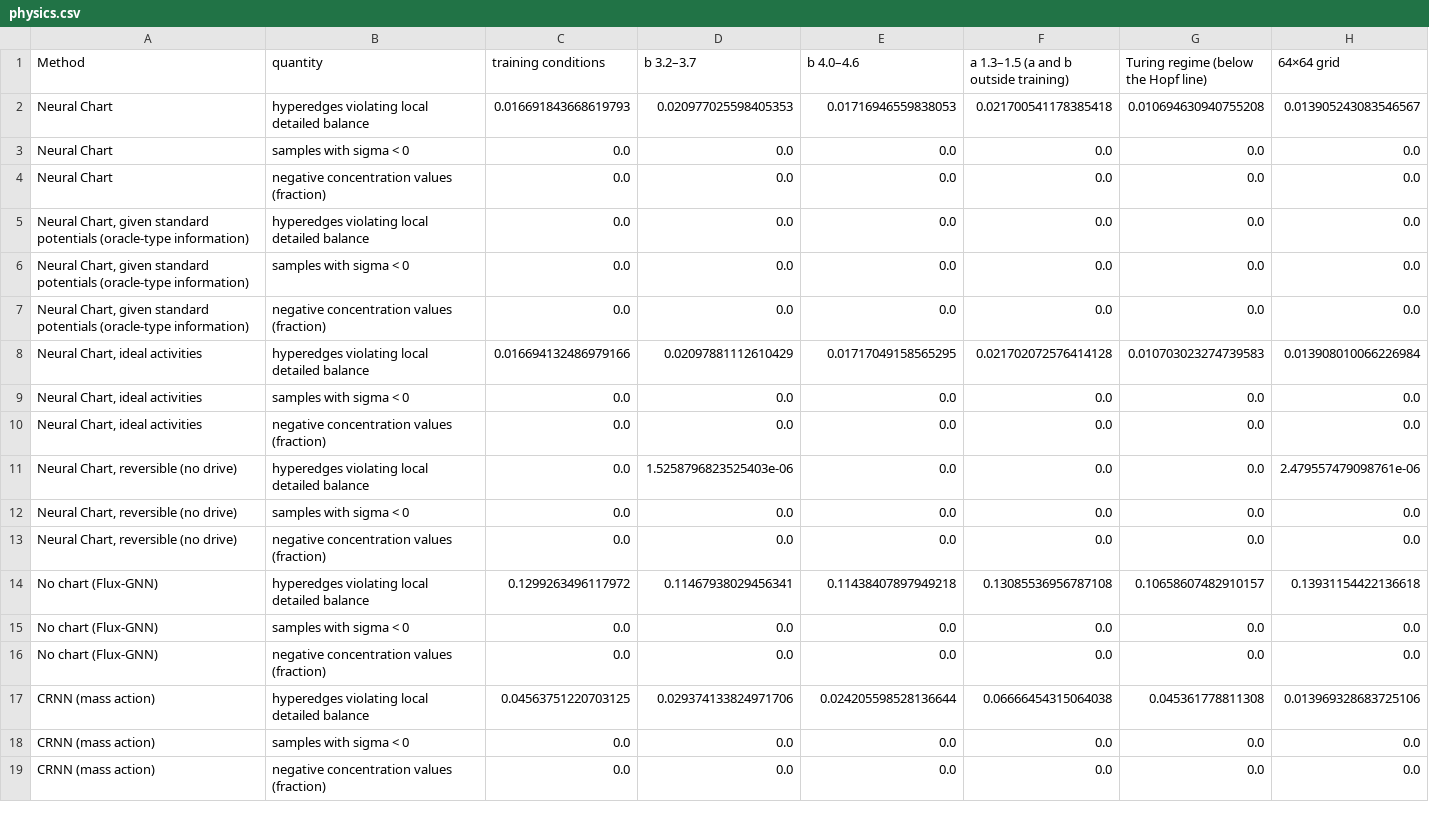
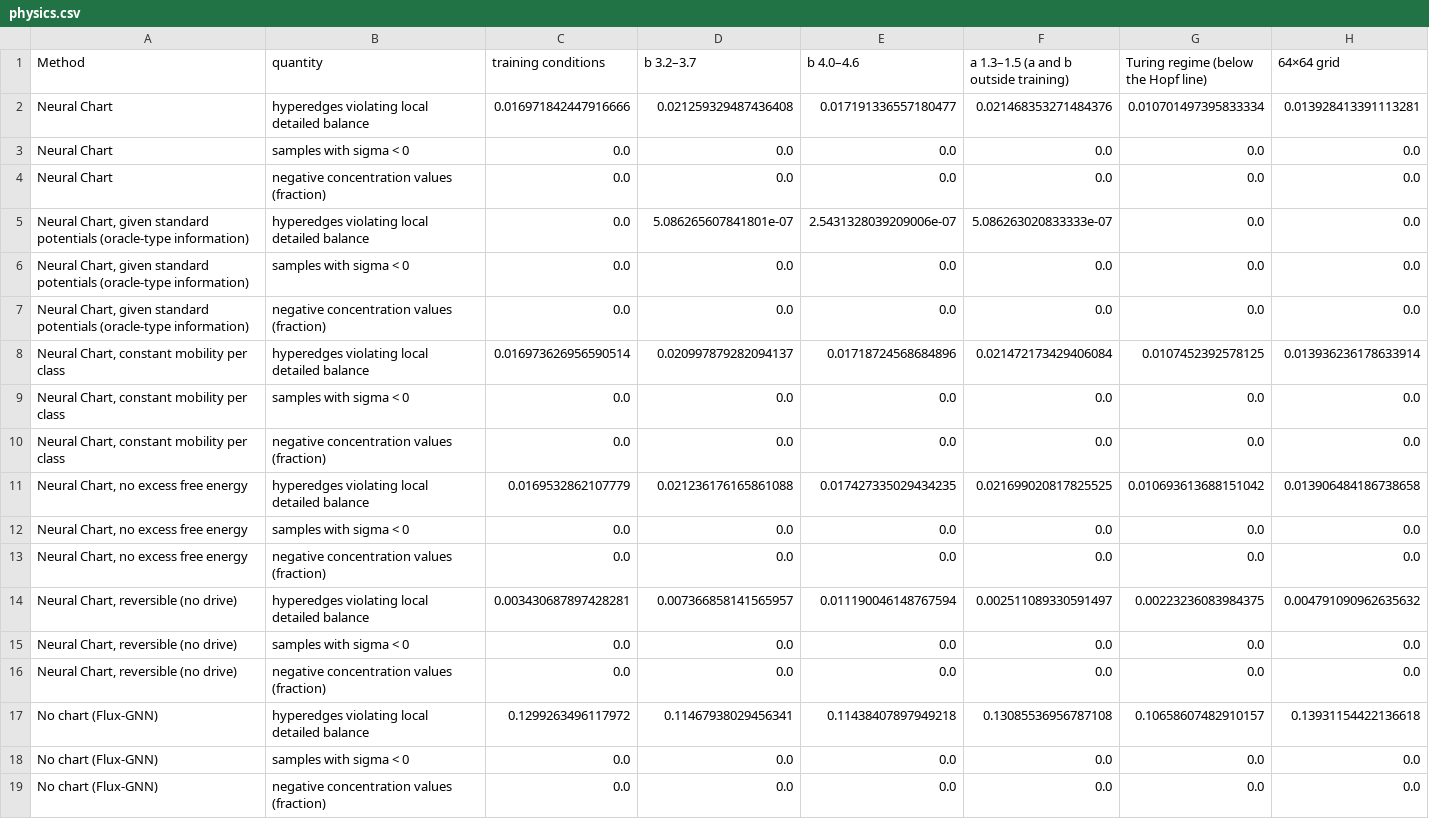
Before and after one commit to denzelzheng/Fisher-Hodge, a CSV file: results/brusselator/physics.csv, drawn as a sheet; only a part is shown; the shorter side is filled out with more unchanged rows.

```diff
--- a/results/brusselator/physics.csv
+++ b/results/brusselator/physics.csv
@@ -1,12 +1,15 @@
 Method,quantity,training conditions,b 3.2–3.7,b 4.0–4.6,a 1.3–1.5 (a and b outside training),Turing regime (below the Hopf line),64×64 grid
-Neural Chart,hyperedges violating local detailed balance,0.016691843668619793,0.020977025598405353,0.01716946559838053,0.021700541178385418,0.010694630940755208,0.013905243083546567
+Neural Chart,hyperedges violating local detailed balance,0.016971842447916666,0.021259329487436408,0.017191336557180477,0.021468353271484376,0.010701497395833334,0.013928413391113281
 Neural Chart,samples with sigma < 0,0.0,0.0,0.0,0.0,0.0,0.0
 Neural Chart,negative concentration values (fraction),0.0,0.0,0.0,0.0,0.0,0.0
-"Neural Chart, given standard potentials (oracle-type information)",hyperedges violating local detailed balance,0.0,0.0,0.0,0.0,0.0,0.0
+"Neural Chart, given standard potentials (oracle-type information)",hyperedges violating local detailed balance,0.0,5.086265607841801e-07,2.5431328039209006e-07,5.086263020833333e-07,0.0,0.0
 "Neural Chart, given standard potentials (oracle-type information)",samples with sigma < 0,0.0,0.0,0.0,0.0,0.0,0.0
 "Neural Chart, given standard potentials (oracle-type information)",negative concentration values (fraction),0.0,0.0,0.0,0.0,0.0,0.0
-"Neural Chart, ideal activities",hyperedges violating local detailed balance,0.016694132486979166,0.02097881112610429,0.01717049158565295,0.021702072576414128,0.010703023274739583,0.013908010066226984
-"Neural Chart, ideal activities",samples with sigma < 0,0.0,0.0,0.0,0.0,0.0,0.0
-"Neural Chart, ideal activities",negative concentration values (fraction),0.0,0.0,0.0,0.0,0.0,0.0
-"Neural Chart, reversible (no drive)",hyperedges violating local detailed balance,0.0,1.5258796823525403e-06,0.0,0.0,0.0,2.479557479098761e-06
+"Neural Chart, constant mobility per class",hyperedges violating local detailed balance,0.016973626956590514,0.020997879282094137,0.01718724568684896,0.021472173429406084,0.0107452392578125,0.013936236178633914
+"Neural Chart, constant mobility per class",samples with sigma < 0,0.0,0.0,0.0,0.0,0.0,0.0
+"Neural Chart, constant mobility per class",negative concentration values (fraction),0.0,0.0,0.0,0.0,0.0,0.0
+"Neural Chart, no excess free energy",hyperedges violating local detailed balance,0.0169532862107779,0.021236176165861088,0.017427335029434235,0.021699020817825525,0.010693613688151042,0.013906484186738658
+"Neural Chart, no excess free energy",samples with sigma < 0,0.0,0.0,0.0,0.0,0.0,0.0
+"Neural Chart, no excess free energy",negative concentration values (fraction),0.0,0.0,0.0,0.0,0.0,0.0
+"Neural Chart, reversible (no drive)",hyperedges violating local detailed balance,0.003430687897428281,0.007366858141565957,0.011190046148767594,0.002511089330591497,0.00223236083984375,0.004791090962635632
 "Neural Chart, reversible (no drive)",samples with sigma < 0,0.0,0.0,0.0,0.0,0.0,0.0
```
Also changed, not shown: results/brusselator/entropy_readout.csv, results/brusselator/oscillation_patterns.csv, 43 other files.
